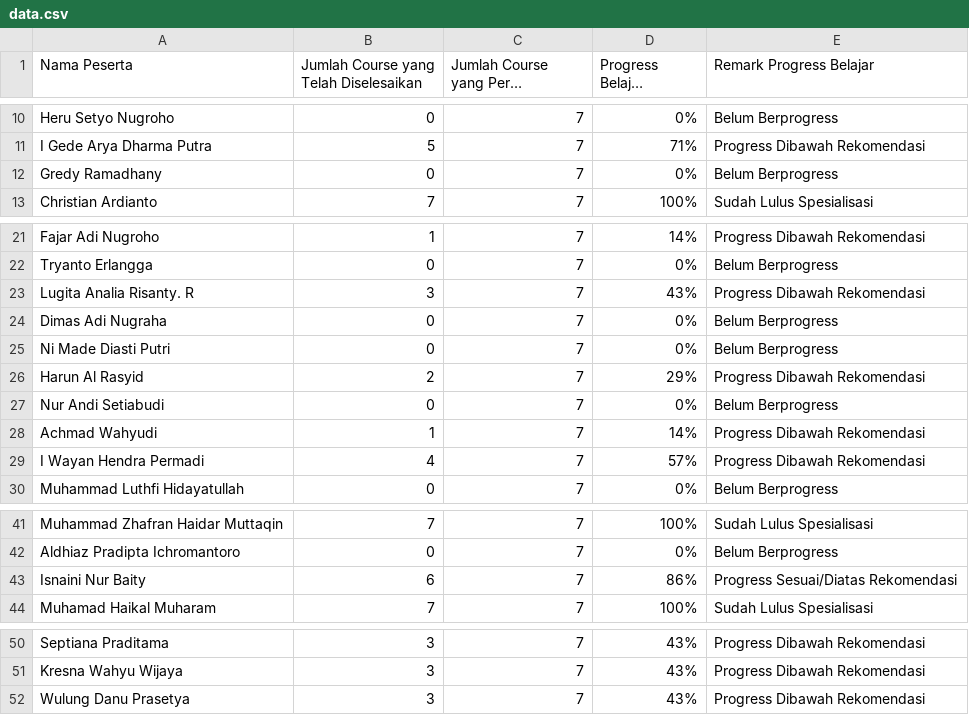
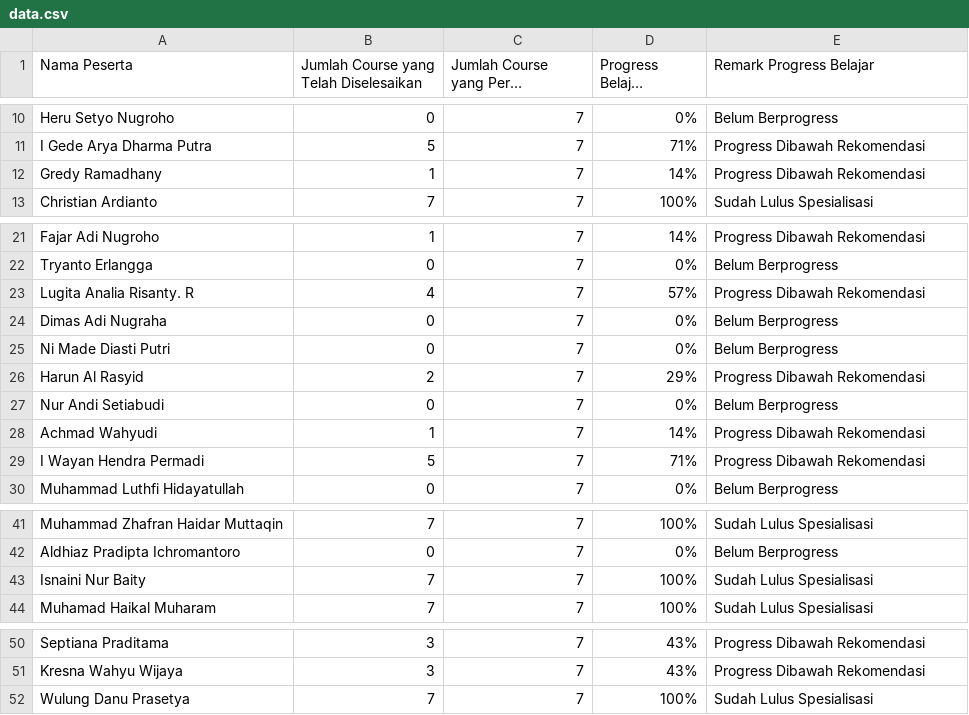
Before and after one commit to yosriku/gcc-dashboard, a CSV file: data.csv, drawn as a sheet; only a part is shown, gaps mark what is left out; long unchanged cells end in ….

```diff
--- a/data.csv
+++ b/data.csv
@@ -11,3 +11,3 @@ Heru Setyo Nugroho,0,7,0%,Belum Berprogress
 I Gede Arya Dharma Putra,5,7,71%,Progress Dibawah Rekomendasi
-Gredy Ramadhany,0,7,0%,Belum Berprogress
+Gredy Ramadhany,1,7,14%,Progress Dibawah Rekomendasi
 Christian Ardianto,7,7,100%,Sudah Lulus Spesialisasi
@@ -22,3 +22,3 @@ Fajar Adi Nugroho,1,7,14%,Progress Dibawah Rekomendasi
 Tryanto Erlangga,0,7,0%,Belum Berprogress
-Lugita Analia Risanty. R,3,7,43%,Progress Dibawah Rekomendasi
+Lugita Analia Risanty. R,4,7,57%,Progress Dibawah Rekomendasi
 Dimas Adi Nugraha,0,7,0%,Belum Berprogress
@@ -28,3 +28,3 @@ Nur Andi Setiabudi,0,7,0%,Belum Berprogress
 Achmad Wahyudi,1,7,14%,Progress Dibawah Rekomendasi
-I Wayan Hendra Permadi,4,7,57%,Progress Dibawah Rekomendasi
+I Wayan Hendra Permadi,5,7,71%,Progress Dibawah Rekomendasi
 Muhammad Luthfi Hidayatullah,0,7,0%,Belum Berprogress
@@ -42,3 +42,3 @@ Muhammad Zhafran Haidar Muttaqin,7,7,100%,Sudah Lulus Spesialisasi
 Aldhiaz Pradipta Ichromantoro,0,7,0%,Belum Berprogress
-Isnaini Nur Baity,6,7,86%,Progress Sesuai/Diatas Rekomendasi
+Isnaini Nur Baity,7,7,100%,Sudah Lulus Spesialisasi
 Muhamad Haikal Muharam,7,7,100%,Sudah Lulus Spesialisasi
@@ -51,2 +51,2 @@ Septiana Praditama,3,7,43%,Progress Dibawah Rekomendasi
 Kresna Wahyu Wijaya,3,7,43%,Progress Dibawah Rekomendasi
-Wulung Danu Prasetya,3,7,43%,Progress Dibawah Rekomendasi
+Wulung Danu Prasetya,7,7,100%,Sudah Lulus Spesialisasi
```
Also changed, not shown: 1 other file.
